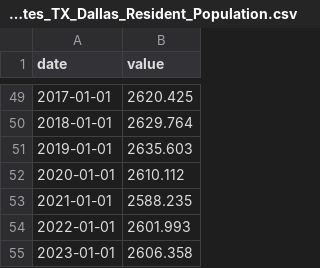
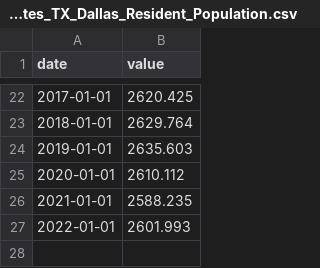
Before and after one commit to ehxewri/ProjectOne_Team2, a CSV file: resources/United_States_TX_Dallas_Resident_Population.csv, drawn as a sheet; only a part is shown, gaps mark what is left out; the diff covers the shown part only.

```diff
--- a/resources/United_States_TX_Dallas_Resident_Population.csv
+++ b/resources/United_States_TX_Dallas_Resident_Population.csv
@@ -54,2 +27 @@ date,value
 2022-01-01,2601.993
-2023-01-01,2606.358
```
Also changed, not shown: 27 removed rows elsewhere in this file, resources/United_States_TX_Collin_Household_Income.csv, resources/United_States_TX_Dallas_House_Price_Index.csv, 13 other files.
